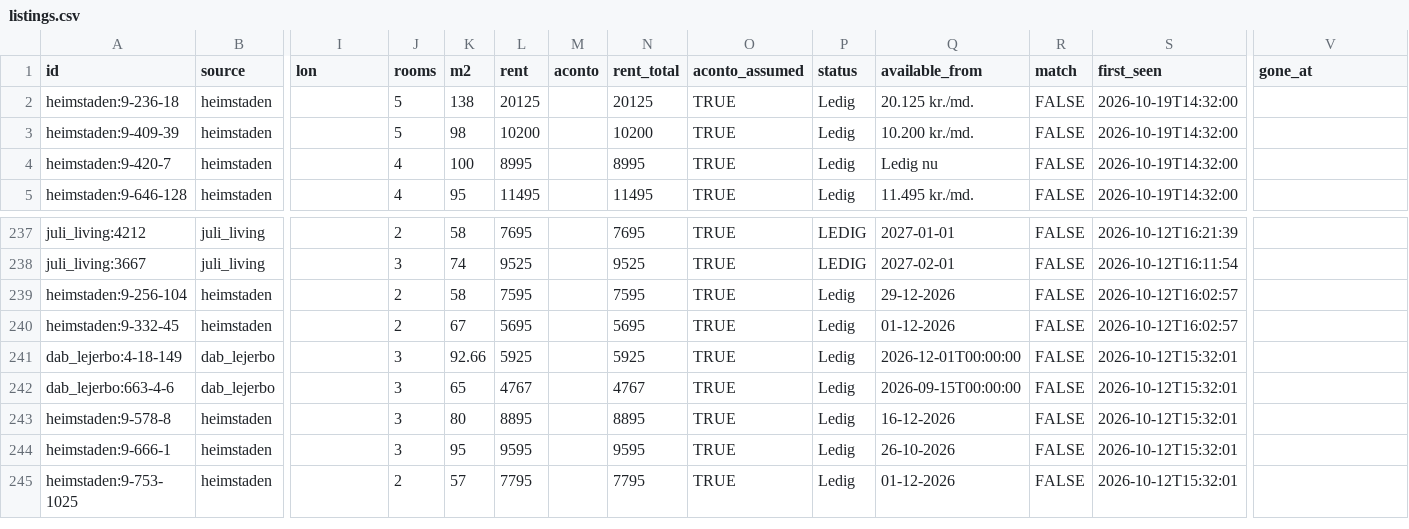
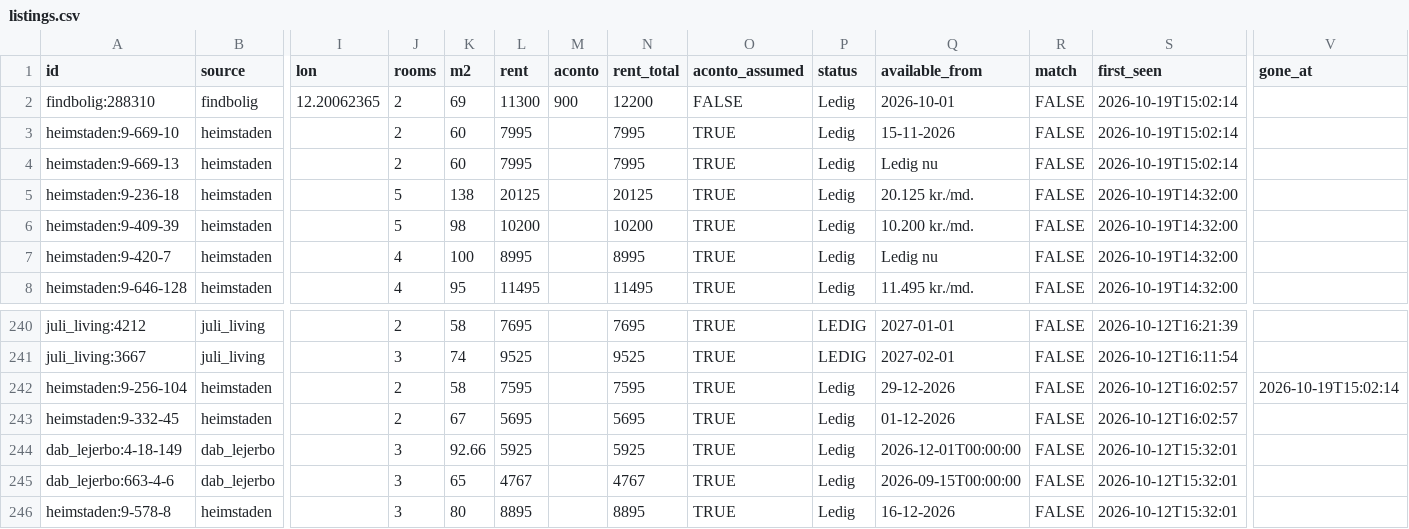
Before and after one commit to chr-heide/cph-rental-monitor, a CSV file: data/listings.csv, drawn as a sheet; only a part is shown, gaps mark what is left out; the shorter side is filled out with more unchanged rows; addresses are those after the commit; rows hold the shown columns only; the diff names each change by its address in the sheet, - before the commit and + after, or states it on an @@ line.

Commit message:
data 2026-10-19T13:04:28Z

```diff
--- a/data/listings.csv
+++ b/data/listings.csv
+row 2: findbolig:288310 | findbolig | 12.20062365 | 2 | 69 | 11300 | 900 | 12200 | FALSE | Ledig | 2026-10-01 | FALSE | 2026-10-19T15:02:14
+row 3: heimstaden:9-669-10 | heimstaden |  | 2 | 60 | 7995 |  | 7995 | TRUE | Ledig | 15-11-2026 | FALSE | 2026-10-19T15:02:14
+row 4: heimstaden:9-669-13 | heimstaden |  | 2 | 60 | 7995 |  | 7995 | TRUE | Ledig | Ledig nu | FALSE | 2026-10-19T15:02:14
-V242 (gone_at): (empty)
+V242 (gone_at): 2026-10-19T15:02:14
```
Also changed, not shown: data/site_status.csv.
